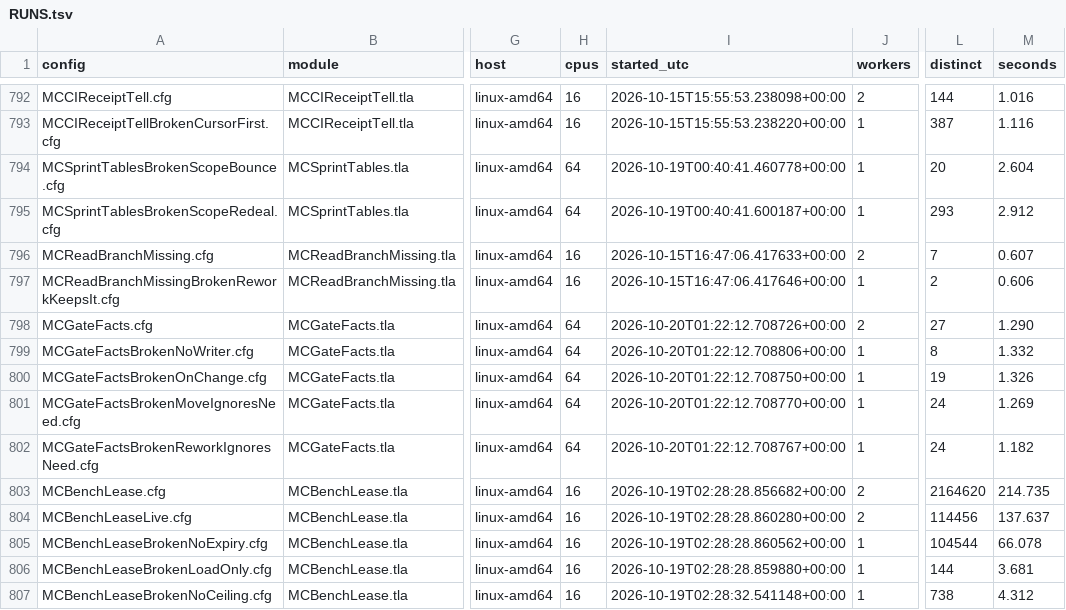
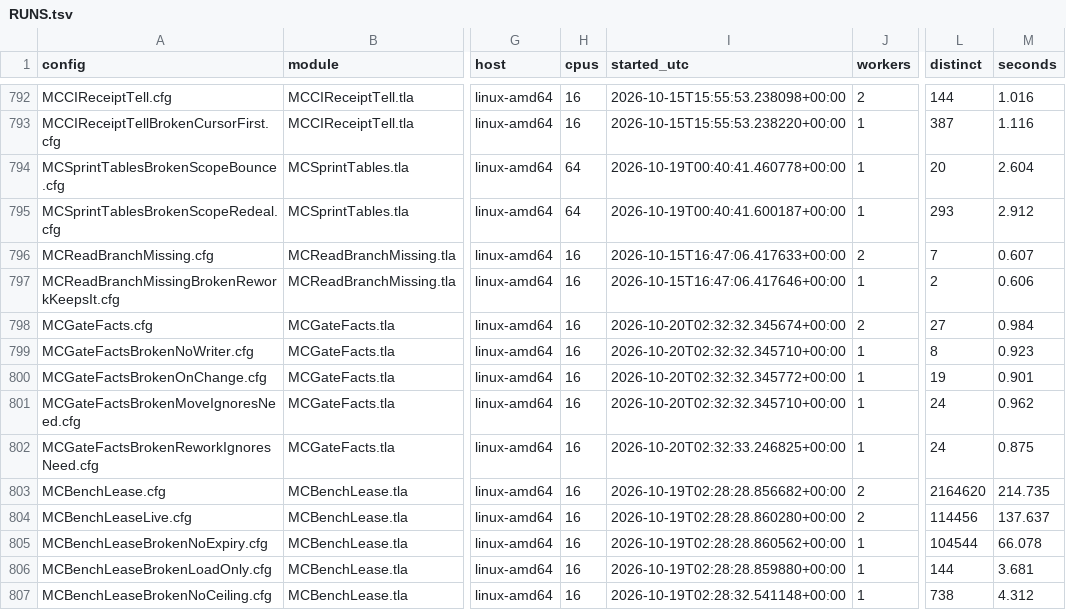
Before and after one commit to mas-bandwidth/nova-sprint, a TSV file: tla/RUNS.tsv, drawn as a sheet; only a part is shown, gaps mark what is left out; the diff covers the shown part only; the diff names each change by its address in the sheet, - before the commit and + after, or states it on an @@ line.

```diff
--- a/tla/RUNS.tsv
+++ b/tla/RUNS.tsv
-H798:H802 (cpus): 64
+H798:H802 (cpus): 16
-I798 (started_utc): 2026-10-20T01:22:12.708726+00:00
+I798 (started_utc): 2026-10-20T02:32:32.345674+00:00
-M798 (seconds): 1.290
+M798 (seconds): 0.984
-I799 (started_utc): 2026-10-20T01:22:12.708806+00:00
+I799 (started_utc): 2026-10-20T02:32:32.345710+00:00
-M799 (seconds): 1.332
+M799 (seconds): 0.923
-I800 (started_utc): 2026-10-20T01:22:12.708750+00:00
+I800 (started_utc): 2026-10-20T02:32:32.345772+00:00
-M800 (seconds): 1.326
+M800 (seconds): 0.901
-I801 (started_utc): 2026-10-20T01:22:12.708770+00:00
+I801 (started_utc): 2026-10-20T02:32:32.345710+00:00
-M801 (seconds): 1.269
+M801 (seconds): 0.962
-I802 (started_utc): 2026-10-20T01:22:12.708767+00:00
+I802 (started_utc): 2026-10-20T02:32:33.246825+00:00
-M802 (seconds): 1.182
+M802 (seconds): 0.875
```
Also changed, not shown: 24 edited cells elsewhere in this file, 5 other files.
